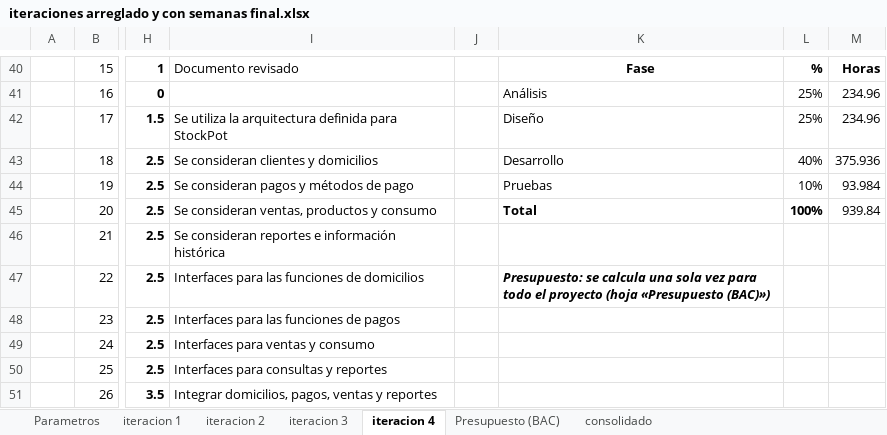
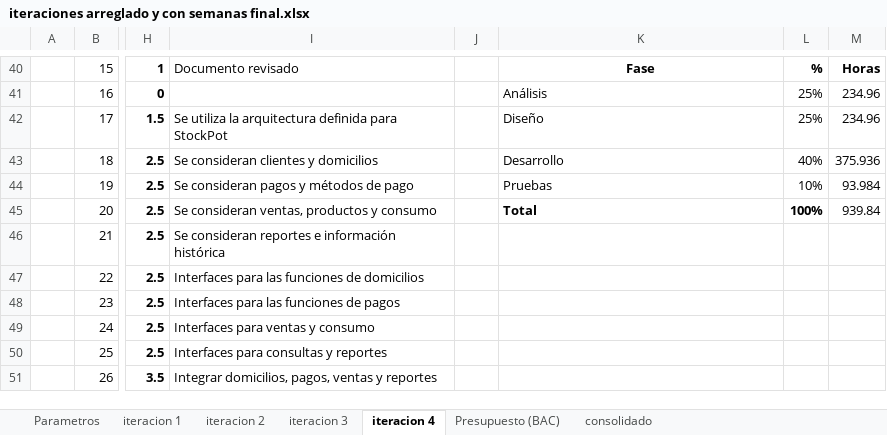
Before and after one commit to Angelssjyf/stockpot, an Excel workbook: docs/entrega-final/01_Plan_de_gestion_del_proyecto/iteraciones arreglado y con semanas final.xlsx, sheet iteracion 4, drawn as a sheet; only a part is shown, gaps mark what is left out; values as stored, in another font and other column widths than the file's, no borders; the diff names each change by its address in the sheet, - before the commit and + after, or states it on an @@ line.

```diff
--- a/docs/entrega-final/01_Plan_de_gestion_del_proyecto/iteraciones arreglado y con semanas final.xlsx (sheet iteracion 4)
+++ b/docs/entrega-final/01_Plan_de_gestion_del_proyecto/iteraciones arreglado y con semanas final.xlsx (sheet iteracion 4)
-K47: Presupuesto: se calcula una sola vez para todo el proyecto (hoja «Presupuesto (BAC)»)
+K47: (empty)
```
Also changed, not shown: sheet iteracion 1, sheet Presupuesto (BAC), sheet iteracion 2, sheet iteracion 3, 1 other file.
